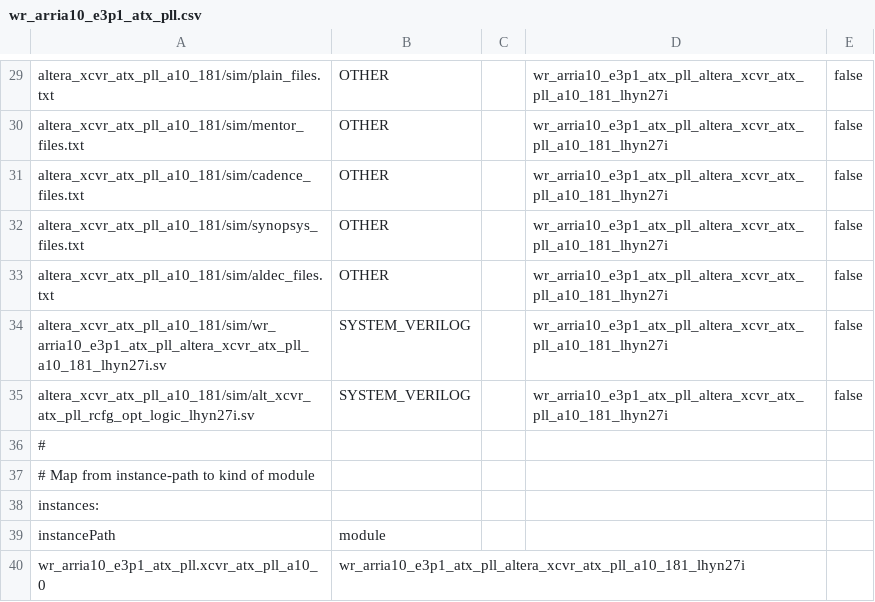
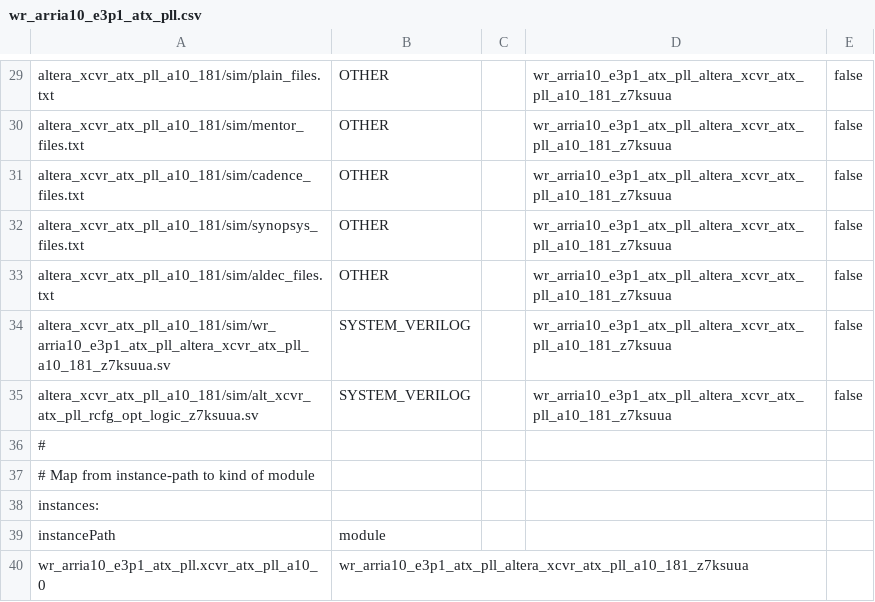
Before and after one commit to CedricDViou/wr-cores, a CSV file: platform/altera/wr_arria10_e3p1_phy/wr_arria10_e3p1_atx_pll/wr_arria10_e3p1_atx_pll/wr_arria10_e3p1_atx_pll.csv, drawn as a sheet; only a part is shown, gaps mark what is left out; the diff covers the shown part only; the diff names each change by its address in the sheet, - before the commit and + after, or states it on an @@ line.

Commit message:
wr_arria10_e3p1_atx_pll: changed output frequency (fcmu = fatx)

```diff
--- a/platform/altera/wr_arria10_e3p1_phy/wr_arria10_e3p1_atx_pll/wr_arria10_e3p1_atx_pll/wr_arria10_e3p1_atx_pll.csv
+++ b/platform/altera/wr_arria10_e3p1_phy/wr_arria10_e3p1_atx_pll/wr_arria10_e3p1_atx_pll/wr_arria10_e3p1_atx_pll.csv
-D29:D35: wr_arria10_e3p1_atx_pll_altera_xcvr_atx_pll_a10_181_lhyn27i
+D29:D35: wr_arria10_e3p1_atx_pll_altera_xcvr_atx_pll_a10_181_z7ksuua
-A34: altera_xcvr_atx_pll_a10_181/sim/wr_arria10_e3p1_atx_pll_altera_xcvr_atx_pll_a10_181_lhyn27i.sv
+A34: altera_xcvr_atx_pll_a10_181/sim/wr_arria10_e3p1_atx_pll_altera_xcvr_atx_pll_a10_181_z7ksuua.sv
-A35: altera_xcvr_atx_pll_a10_181/sim/alt_xcvr_atx_pll_rcfg_opt_logic_lhyn27i.sv
+A35: altera_xcvr_atx_pll_a10_181/sim/alt_xcvr_atx_pll_rcfg_opt_logic_z7ksuua.sv
-B40: wr_arria10_e3p1_atx_pll_altera_xcvr_atx_pll_a10_181_lhyn27i
+B40: wr_arria10_e3p1_atx_pll_altera_xcvr_atx_pll_a10_181_z7ksuua
```
Also changed, not shown: 19 edited cells elsewhere in this file, 28 other files.
